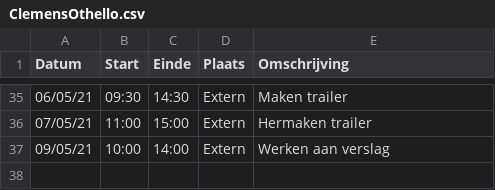
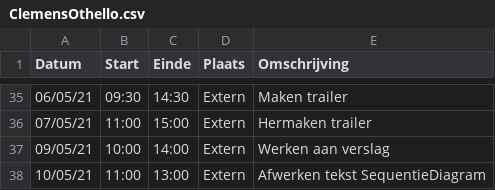
Before and after one commit to rtalwar2/WELCOME-TO-THE-MATRIX, a CSV file: logboeken/ClemensOthello.csv, drawn as a sheet; only a part is shown, gaps mark what is left out.

Commit message:
Update ClemensOthello.csv

```diff
--- a/logboeken/ClemensOthello.csv
+++ b/logboeken/ClemensOthello.csv
@@ -37 +37,2 @@ Datum,Start,Einde,Plaats,Omschrijving
 09/05/21,10:00,14:00,Extern,Werken aan verslag
+10/05/21,11:00,13:00,Extern,Afwerken tekst SequentieDiagram
```
